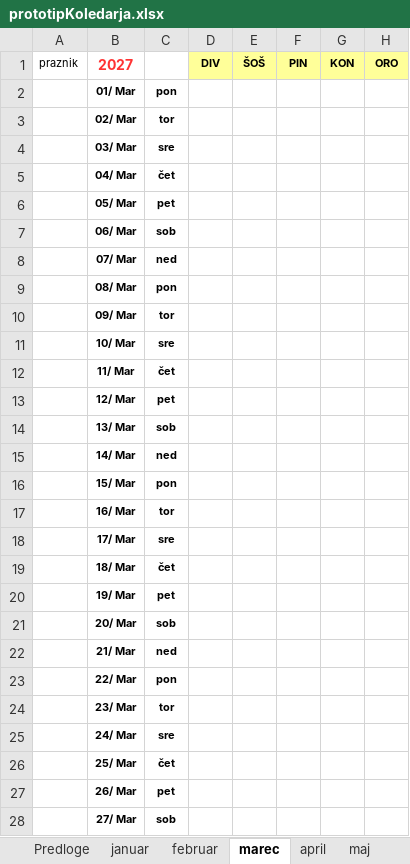
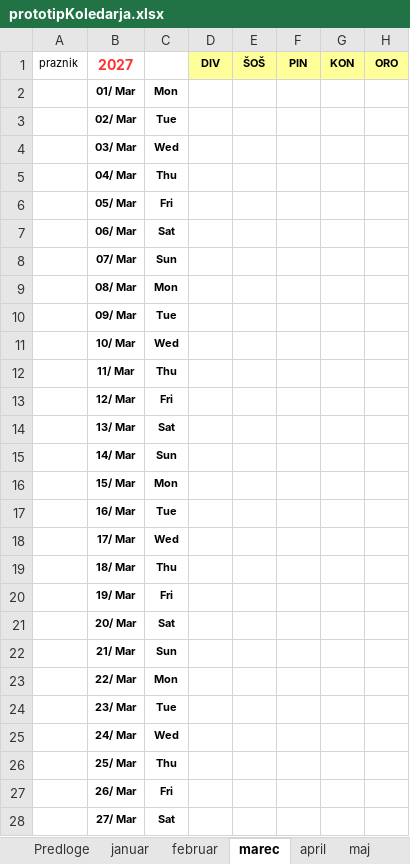
Before and after one commit to jiri-hollan/kardiosi, an Excel workbook: servis/prototipi/prototipKoledarja.xlsx, sheet marec, drawn as a sheet; only a part is shown; values as stored, in another font and other column widths than the file's, no borders; conditional formats not drawn; the diff covers the shown part only; the diff names each change by its address in the sheet, - before the commit and + after, or states it on an @@ line.

```diff
--- a/servis/prototipi/prototipKoledarja.xlsx (sheet marec)
+++ b/servis/prototipi/prototipKoledarja.xlsx (sheet marec)
-C2: pon
+C2: Mon
-C3: tor
+C3: Tue
-C4: sre
+C4: Wed
-C5: čet
+C5: Thu
-C6: pet
+C6: Fri
-C7: sob
+C7: Sat
-C8: ned
+C8: Sun
-C9: pon
+C9: Mon
-C10: tor
+C10: Tue
-C11: sre
+C11: Wed
-C12: čet
+C12: Thu
-C13: pet
+C13: Fri
-C14: sob
+C14: Sat
-C15: ned
+C15: Sun
-C16: pon
+C16: Mon
-C17: tor
+C17: Tue
-C18: sre
+C18: Wed
-C19: čet
+C19: Thu
-C20: pet
+C20: Fri
-C21: sob
+C21: Sat
-C22: ned
+C22: Sun
-C23: pon
+C23: Mon
-C24: tor
+C24: Tue
-C25: sre
+C25: Wed
-C26: čet
+C26: Thu
-C27: pet
+C27: Fri
-C28: sob
+C28: Sat
```
Also changed, not shown: 4 edited cells elsewhere in this sheet, sheet maj, sheet januar, sheet december, sheet avgust, sheet oktober, sheet april, 5 more sheets, formulas that keep their value.
